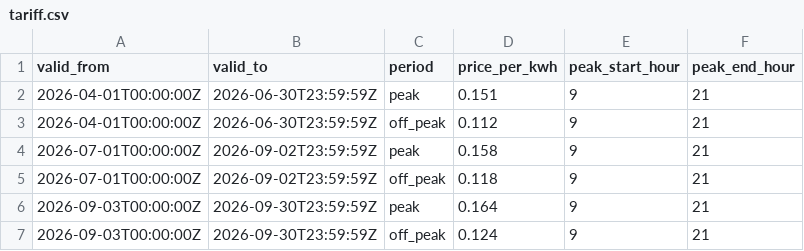
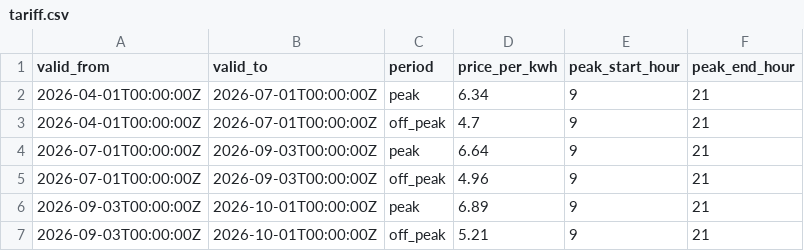
Before and after one commit to silverbolt08/RNG, a CSV file: data/holdout/tariff.csv, drawn as a sheet.

```diff
--- a/data/holdout/tariff.csv
+++ b/data/holdout/tariff.csv
@@ -1,7 +1,7 @@
 valid_from,valid_to,period,price_per_kwh,peak_start_hour,peak_end_hour
-2026-04-01T00:00:00Z,2026-06-30T23:59:59Z,peak,0.151,9,21
-2026-04-01T00:00:00Z,2026-06-30T23:59:59Z,off_peak,0.112,9,21
-2026-07-01T00:00:00Z,2026-09-02T23:59:59Z,peak,0.158,9,21
-2026-07-01T00:00:00Z,2026-09-02T23:59:59Z,off_peak,0.118,9,21
-2026-09-03T00:00:00Z,2026-09-30T23:59:59Z,peak,0.164,9,21
-2026-09-03T00:00:00Z,2026-09-30T23:59:59Z,off_peak,0.124,9,21
+2026-04-01T00:00:00Z,2026-07-01T00:00:00Z,peak,6.34,9,21
+2026-04-01T00:00:00Z,2026-07-01T00:00:00Z,off_peak,4.7,9,21
+2026-07-01T00:00:00Z,2026-09-03T00:00:00Z,peak,6.64,9,21
+2026-07-01T00:00:00Z,2026-09-03T00:00:00Z,off_peak,4.96,9,21
+2026-09-03T00:00:00Z,2026-10-01T00:00:00Z,peak,6.89,9,21
+2026-09-03T00:00:00Z,2026-10-01T00:00:00Z,off_peak,5.21,9,21
```
Also changed, not shown: data/holdout/production.csv, data/primary/production.csv, 9 other files.
